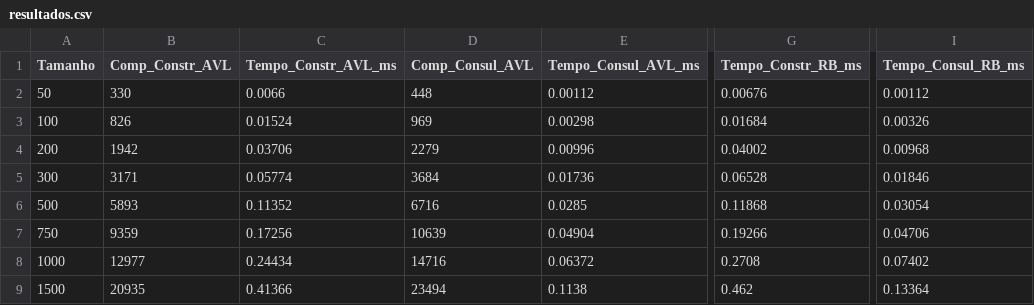
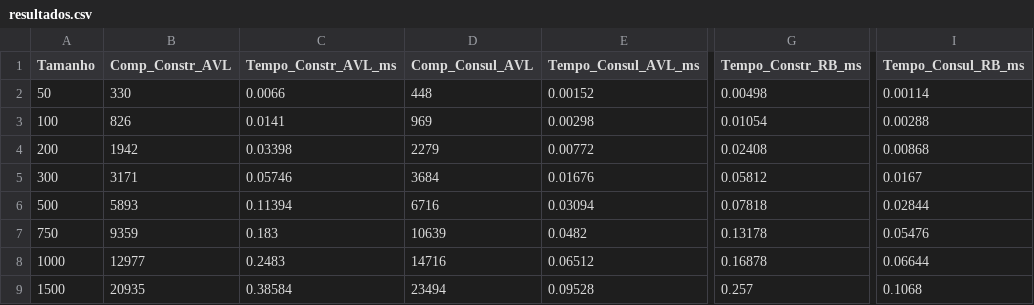
Before and after one commit to Barrrox/PAAtrab2, a CSV file: resultados.csv, drawn as a sheet; only a part is shown, gaps mark what is left out; the diff covers the shown part only; the diff names each change by its address in the sheet, - before the commit and + after, or states it on an @@ line.

Commit message:
FEAT: Atualiza resultados

```diff
--- a/resultados.csv
+++ b/resultados.csv
-E2 (Tempo_Consul_AVL_ms): 0.00112
+E2 (Tempo_Consul_AVL_ms): 0.00152
-G2 (Tempo_Constr_RB_ms): 0.00676
+G2 (Tempo_Constr_RB_ms): 0.00498
-I2 (Tempo_Consul_RB_ms): 0.00112
+I2 (Tempo_Consul_RB_ms): 0.00114
-C3 (Tempo_Constr_AVL_ms): 0.01524
+C3 (Tempo_Constr_AVL_ms): 0.0141
-G3 (Tempo_Constr_RB_ms): 0.01684
+G3 (Tempo_Constr_RB_ms): 0.01054
-I3 (Tempo_Consul_RB_ms): 0.00326
+I3 (Tempo_Consul_RB_ms): 0.00288
-C4 (Tempo_Constr_AVL_ms): 0.03706
+C4 (Tempo_Constr_AVL_ms): 0.03398
-E4 (Tempo_Consul_AVL_ms): 0.00996
+E4 (Tempo_Consul_AVL_ms): 0.00772
-G4 (Tempo_Constr_RB_ms): 0.04002
+G4 (Tempo_Constr_RB_ms): 0.02408
-I4 (Tempo_Consul_RB_ms): 0.00968
+I4 (Tempo_Consul_RB_ms): 0.00868
-C5 (Tempo_Constr_AVL_ms): 0.05774
+C5 (Tempo_Constr_AVL_ms): 0.05746
-E5 (Tempo_Consul_AVL_ms): 0.01736
+E5 (Tempo_Consul_AVL_ms): 0.01676
-G5 (Tempo_Constr_RB_ms): 0.06528
+G5 (Tempo_Constr_RB_ms): 0.05812
-I5 (Tempo_Consul_RB_ms): 0.01846
+I5 (Tempo_Consul_RB_ms): 0.0167
-C6 (Tempo_Constr_AVL_ms): 0.11352
+C6 (Tempo_Constr_AVL_ms): 0.11394
-E6 (Tempo_Consul_AVL_ms): 0.0285
+E6 (Tempo_Consul_AVL_ms): 0.03094
-G6 (Tempo_Constr_RB_ms): 0.11868
+G6 (Tempo_Constr_RB_ms): 0.07818
-I6 (Tempo_Consul_RB_ms): 0.03054
+I6 (Tempo_Consul_RB_ms): 0.02844
-C7 (Tempo_Constr_AVL_ms): 0.17256
+C7 (Tempo_Constr_AVL_ms): 0.183
-E7 (Tempo_Consul_AVL_ms): 0.04904
+E7 (Tempo_Consul_AVL_ms): 0.0482
-G7 (Tempo_Constr_RB_ms): 0.19266
+G7 (Tempo_Constr_RB_ms): 0.13178
-I7 (Tempo_Consul_RB_ms): 0.04706
+I7 (Tempo_Consul_RB_ms): 0.05476
-C8 (Tempo_Constr_AVL_ms): 0.24434
+C8 (Tempo_Constr_AVL_ms): 0.2483
-E8 (Tempo_Consul_AVL_ms): 0.06372
+E8 (Tempo_Consul_AVL_ms): 0.06512
-G8 (Tempo_Constr_RB_ms): 0.2708
+G8 (Tempo_Constr_RB_ms): 0.16878
-I8 (Tempo_Consul_RB_ms): 0.07402
+I8 (Tempo_Consul_RB_ms): 0.06644
-C9 (Tempo_Constr_AVL_ms): 0.41366
+C9 (Tempo_Constr_AVL_ms): 0.38584
-E9 (Tempo_Consul_AVL_ms): 0.1138
+E9 (Tempo_Consul_AVL_ms): 0.09528
-G9 (Tempo_Constr_RB_ms): 0.462
+G9 (Tempo_Constr_RB_ms): 0.257
-I9 (Tempo_Consul_RB_ms): 0.13364
+I9 (Tempo_Consul_RB_ms): 0.1068
```
Also changed, not shown: 80 edited cells elsewhere in this file.
